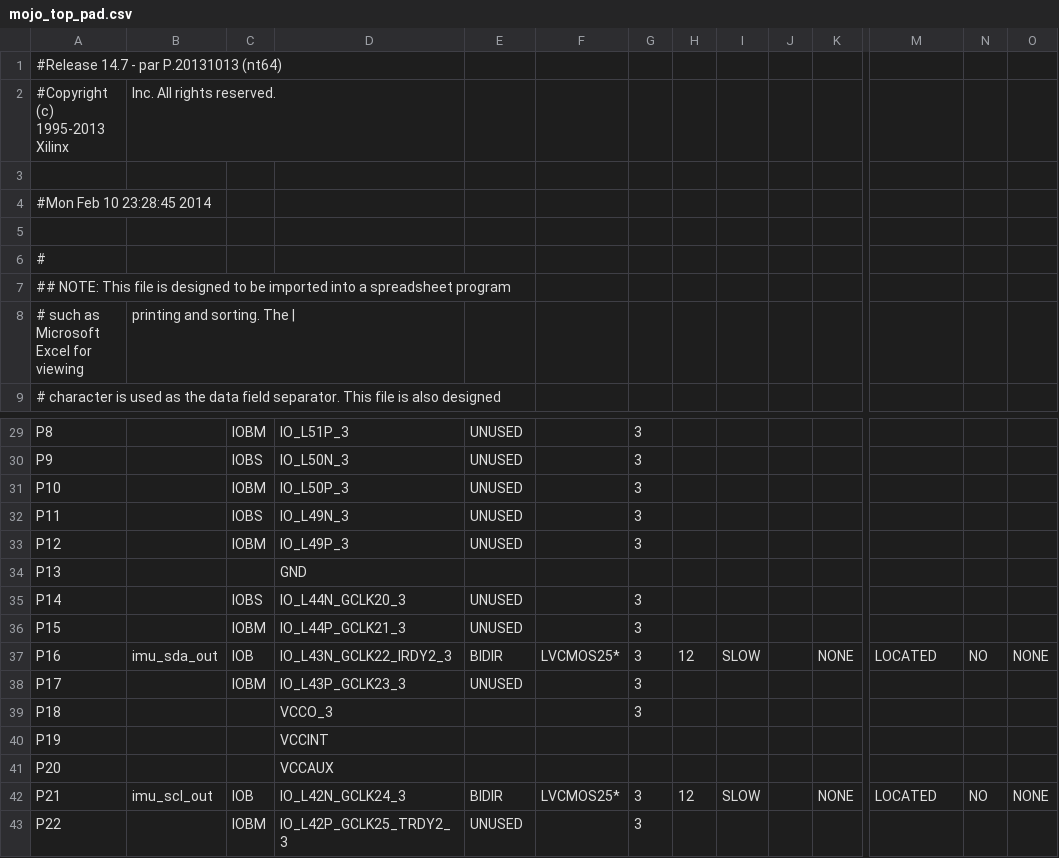
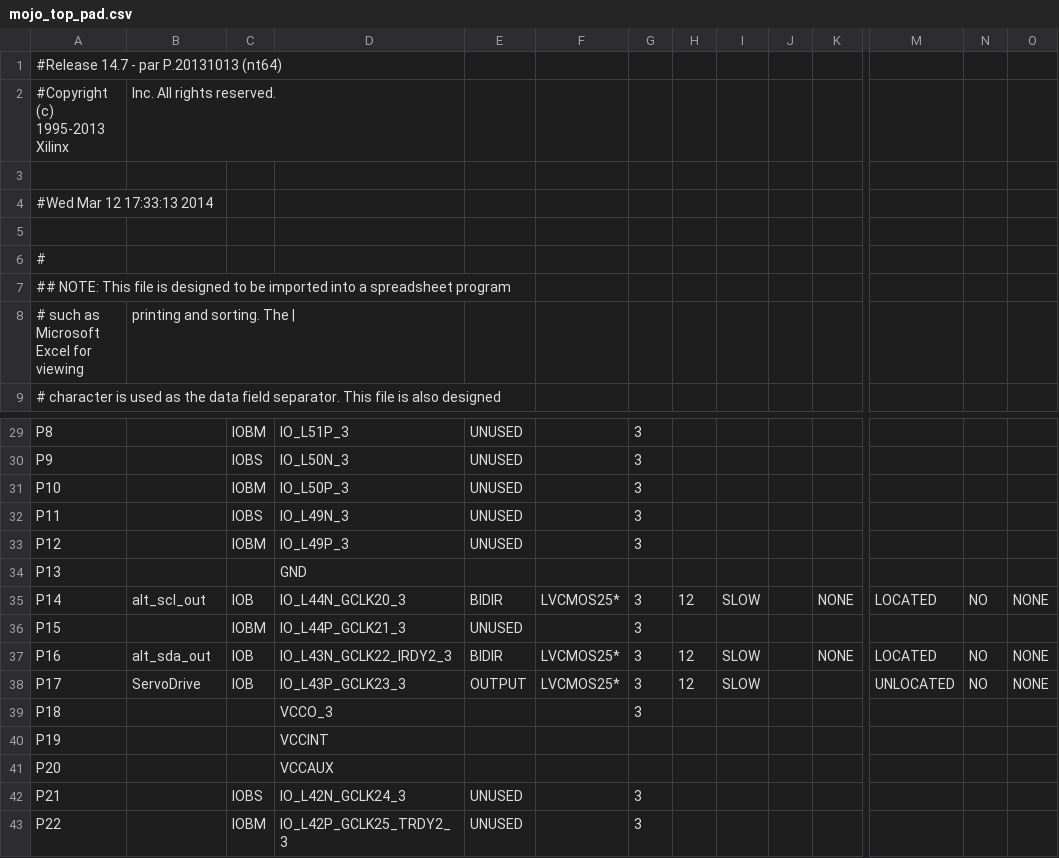
Before and after one commit to elsingc/SeniorDesign, a CSV file: syn/mojo_top_pad.csv, drawn as a sheet; only a part is shown, gaps mark what is left out; the diff covers the shown part only; the diff names each change by its address in the sheet, - before the commit and + after, or states it on an @@ line.

```diff
--- a/syn/mojo_top_pad.csv
+++ b/syn/mojo_top_pad.csv
-A4: #Mon Feb 10 23:28:45 2014
+A4: #Wed Mar 12 17:33:13 2014
-B35: (empty)
+B35: alt_scl_out
-C35: IOBS
+C35: IOB
-E35: UNUSED
+E35: BIDIR
-F35: (empty)
+F35: LVCMOS25*
-H35: (empty)
+H35: 12
-I35: (empty)
+I35: SLOW
-K35: (empty)
+K35: NONE
-M35: (empty)
+M35: LOCATED
-N35: (empty)
+N35: NO
-O35: (empty)
+O35: NONE
-B37: imu_sda_out
+B37: alt_sda_out
-B38: (empty)
+B38: ServoDrive
-C38: IOBM
+C38: IOB
-E38: UNUSED
+E38: OUTPUT
-F38: (empty)
+F38: LVCMOS25*
-H38: (empty)
+H38: 12
-I38: (empty)
+I38: SLOW
-M38: (empty)
+M38: UNLOCATED
-N38: (empty)
+N38: NO
-O38: (empty)
+O38: NONE
-B42: imu_scl_out
+B42: (empty)
-C42: IOB
+C42: IOBS
-E42: BIDIR
+E42: UNUSED
-F42: LVCMOS25*
+F42: (empty)
-H42: 12
+H42: (empty)
-I42: SLOW
+I42: (empty)
-K42: NONE
+K42: (empty)
-M42: LOCATED
+M42: (empty)
-N42: NO
+N42: (empty)
-O42: NONE
+O42: (empty)
```
Also changed, not shown: 153 edited cells elsewhere in this file, 48 other files.
